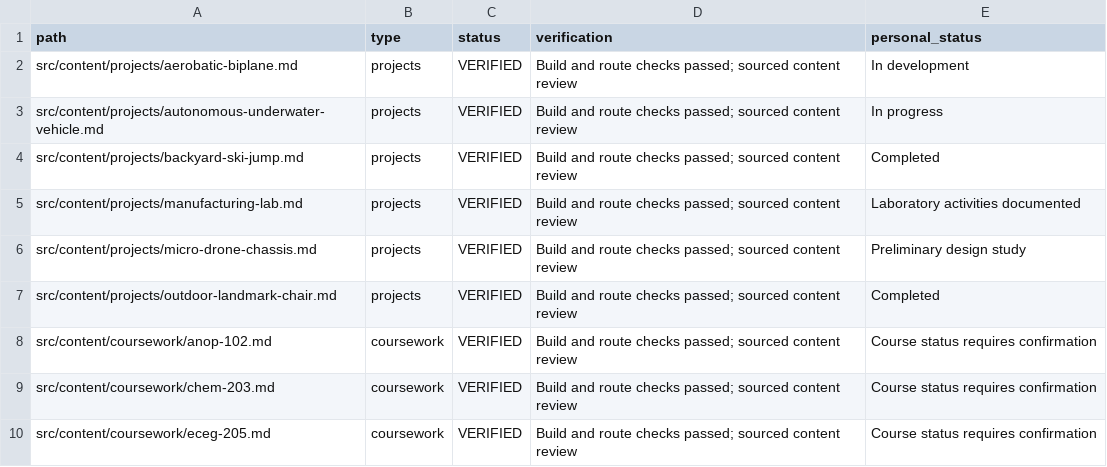
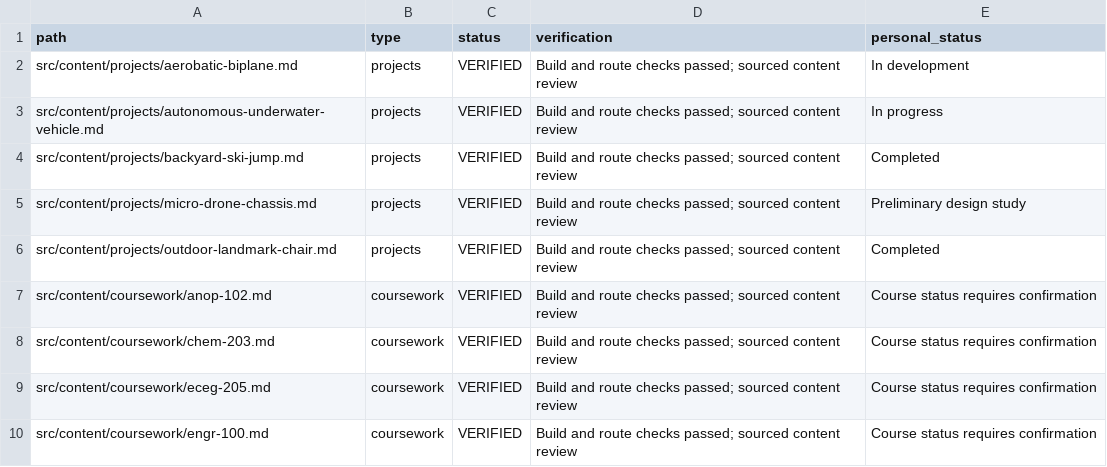
Before and after one commit to SmyersBW246/Brewster_Smyers-Engineering-Portfolio, a CSV file: CONTENT_INVENTORY.csv, drawn as a sheet; only a part is shown; the shorter side is filled out with more unchanged rows.

```diff
--- a/CONTENT_INVENTORY.csv
+++ b/CONTENT_INVENTORY.csv
@@ -4,3 +4,2 @@ src/content/projects/autonomous-underwater-vehicle.md,projects,VERIFIED,Build an
 src/content/projects/backyard-ski-jump.md,projects,VERIFIED,Build and route checks passed; sourced content review,Completed
-src/content/projects/manufacturing-lab.md,projects,VERIFIED,Build and route checks passed; sourced content review,Laboratory activities documented
 src/content/projects/micro-drone-chassis.md,projects,VERIFIED,Build and route checks passed; sourced content review,Preliminary design study
```
Also changed, not shown: 2 other files.
